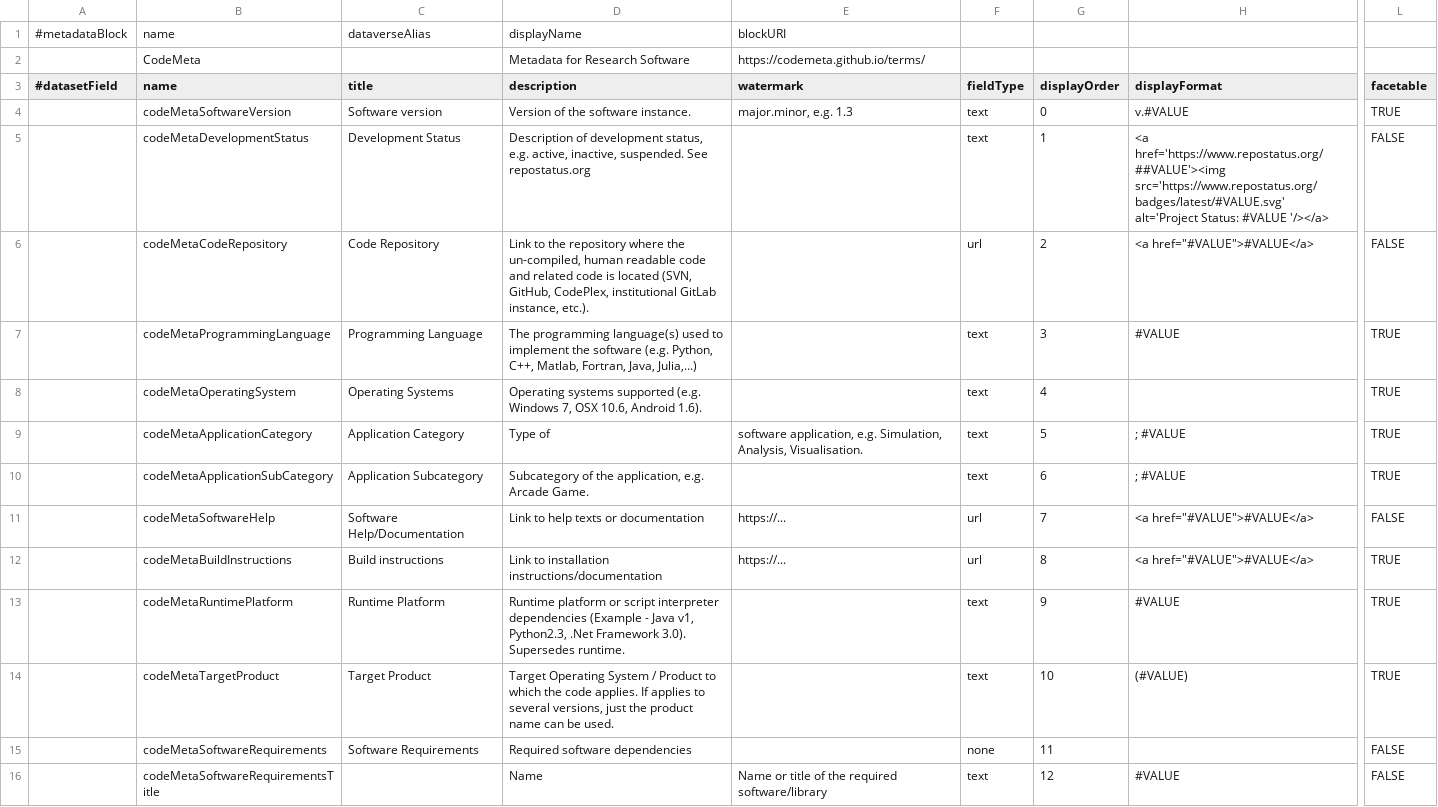
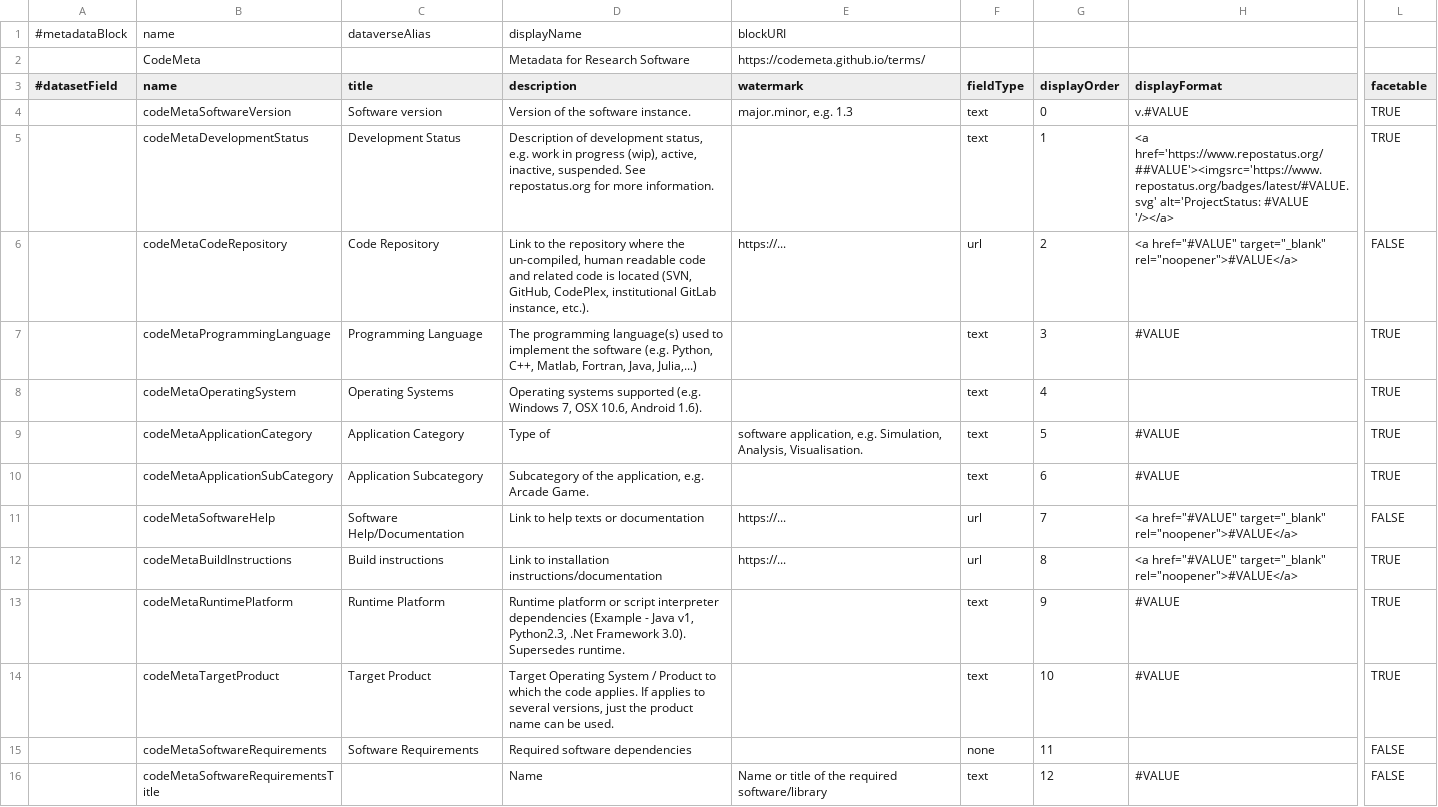
Before and after one commit to izus-fokus/darus-metadata-blocks, a TSV file: codemeta.tsv, drawn as a sheet; only a part is shown, gaps mark what is left out; the diff covers the shown part only; the diff names each change by its address in the sheet, - before the commit and + after, or states it on an @@ line.

Commit message:
Fehler in CodeMeta behoben

```diff
--- a/codemeta.tsv
+++ b/codemeta.tsv
-D5 (description): …status, e.g. active, inactive, suspended. See repostatus.org
+D5 (description): …status, e.g. work in progress (wip), active, inactive, suspended. See repostatus.org for more information.
-H5 (displayFormat): <a href='https://www.repostatus.org/##VALUE'><img src='https://www.repostatus.org/badges/latest/#VALUE.svg' alt='Project Status: #VALUE '/></a>
+H5 (displayFormat): <a href='https://www.repostatus.org/##VALUE'><imgsrc='https://www.repostatus.org/badges/latest/#VALUE.svg' alt='ProjectStatus: #VALUE '/></a>
-L5 (facetable): FALSE
+L5 (facetable): TRUE
-E6 (watermark): (empty)
+E6 (watermark): https://...
-H6 (displayFormat): <a href="#VALUE">#VALUE</a>
+H6 (displayFormat): <a href="#VALUE" target="_blank" rel="noopener">#VALUE</a>
-H9:H10 (displayFormat): ; #VALUE
+H9:H10 (displayFormat): #VALUE
-H11:H12 (displayFormat): <a href="#VALUE">#VALUE</a>
+H11:H12 (displayFormat): <a href="#VALUE" target="_blank" rel="noopener">#VALUE</a>
-H14 (displayFormat): (#VALUE)
+H14 (displayFormat): #VALUE
```
Also changed, not shown: 12 edited cells elsewhere in this file.
